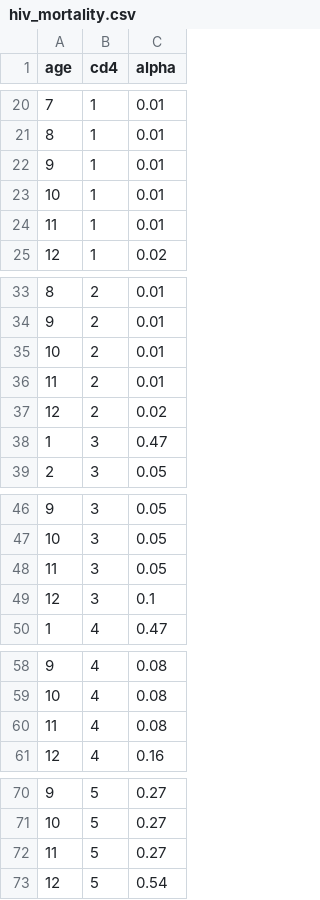
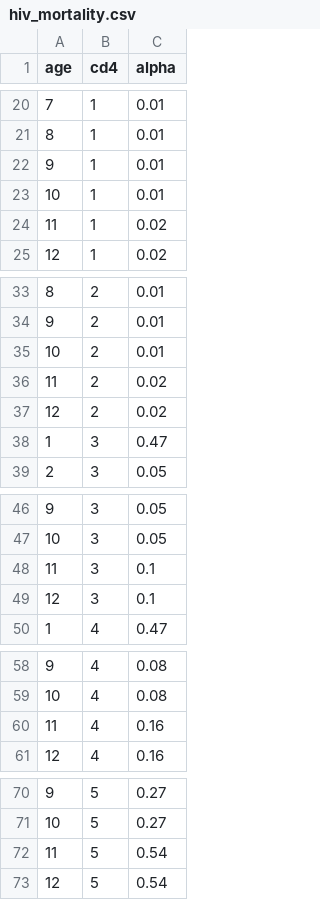
Before and after one commit to ICRC-Models/prep-dc2m, a CSV file: data/hiv_mortality.csv, drawn as a sheet; only a part is shown, gaps mark what is left out.

```diff
--- a/data/hiv_mortality.csv
+++ b/data/hiv_mortality.csv
@@ -23,3 +23,3 @@ age,cd4,alpha
 10,1,0.01
-11,1,0.01
+11,1,0.02
 12,1,0.02
@@ -35,3 +35,3 @@ age,cd4,alpha
 10,2,0.01
-11,2,0.01
+11,2,0.02
 12,2,0.02
@@ -47,3 +47,3 @@ age,cd4,alpha
 10,3,0.05
-11,3,0.05
+11,3,0.1
 12,3,0.1
@@ -59,3 +59,3 @@ age,cd4,alpha
 10,4,0.08
-11,4,0.08
+11,4,0.16
 12,4,0.16
@@ -71,3 +71,3 @@ age,cd4,alpha
 10,5,0.27
-11,5,0.27
+11,5,0.54
 12,5,0.54
```
Also changed, not shown: data/initial_populations.csv, data/partners_per_year.csv, 23 other files.
